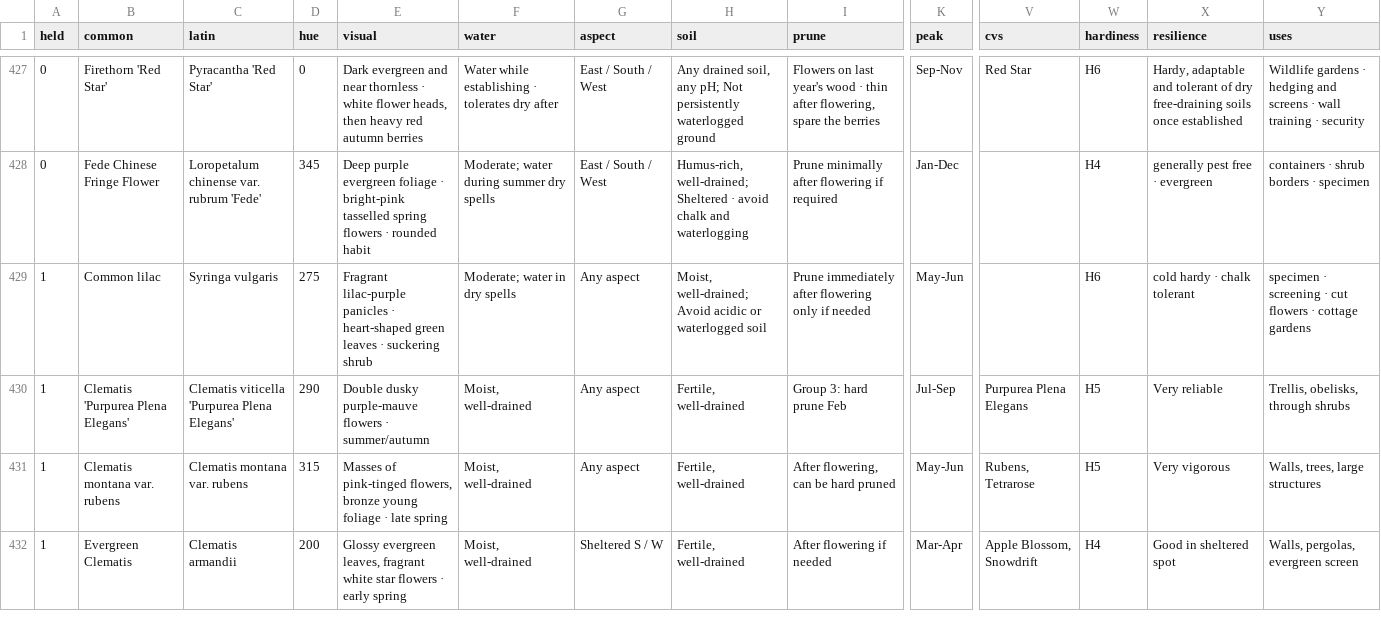
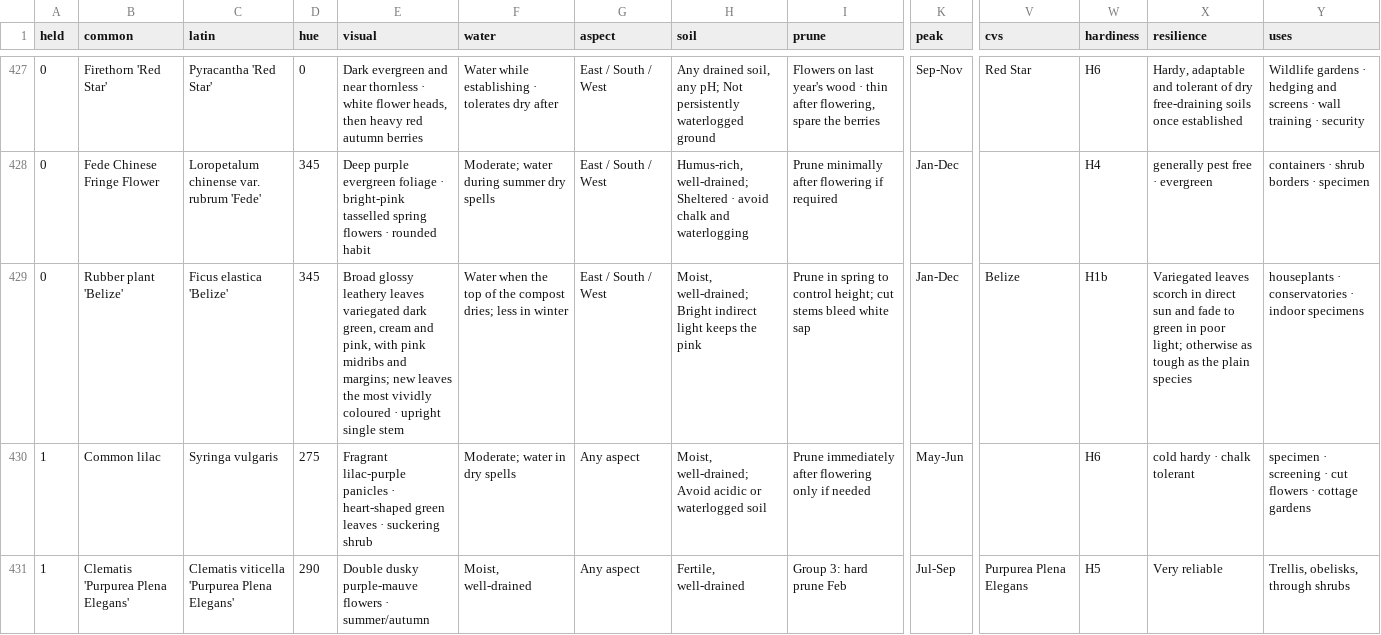
Before and after one commit to oscarhurman39-sys/Timber, a CSV file: plants.csv, drawn as a sheet; only a part is shown, gaps mark what is left out; the shorter side is filled out with more unchanged rows; rows hold the shown columns only; the diff names each change by its address in the sheet, - before the commit and + after, or states it on an @@ line.

```diff
--- a/plants.csv
+++ b/plants.csv
+row 429: 0 | Rubber plant 'Belize' | Ficus elastica 'Belize' | 345 | Broad glossy leathery leaves variegated dark green, cream and pink, with pink midribs and margins; new leaves the most vividly coloured · upright single stem | Water when the top of the compost dries; less in winter | East / South / West | Moist, well-drained; Bright indirect light keeps the pink | Prune in spring to control height; cut stems bleed white sap | Jan-Dec | Belize | H1b | Variegated leaves scorch in direct sun and fade to green in poor light; otherwise as tough as the plain species | houseplants · conservatories · indoor specimens
```
Also changed, not shown: 8 other files.
